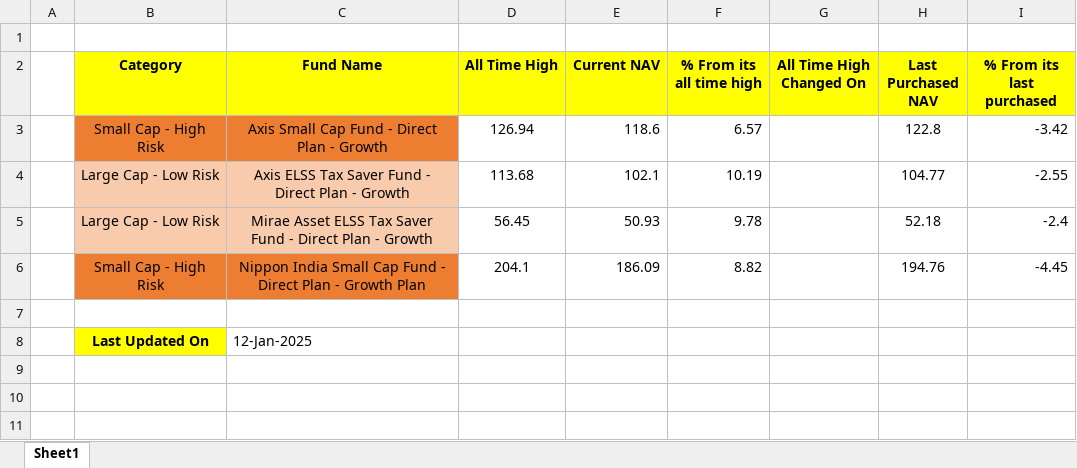
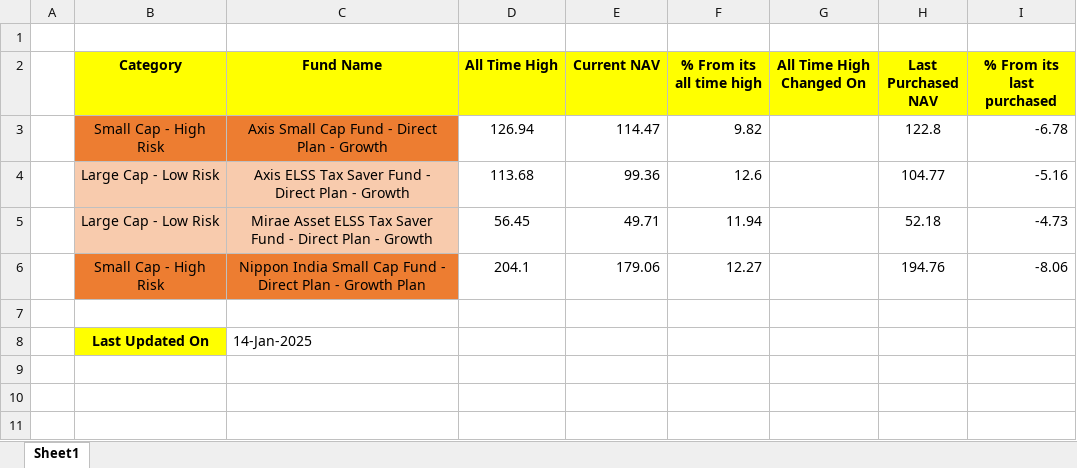
Before and after one commit to ashishanarase/DemoSiteAutomationE2E, an Excel workbook: DataFiles/MutualFundTracker.xlsx, sheet Sheet1, drawn as a sheet; only a part is shown; values as stored, in another font and other column widths than the file's, no borders; the diff names each change by its address in the sheet, - before the commit and + after, or states it on an @@ line.

```diff
--- a/DataFiles/MutualFundTracker.xlsx (sheet Sheet1)
+++ b/DataFiles/MutualFundTracker.xlsx (sheet Sheet1)
-E3 (Current NAV): 118.6
+E3 (Current NAV): 114.47
-F3 (% From its all time high): 6.57
+F3 (% From its all time high): 9.82
-I3 (% From its last purchased): -3.42
+I3 (% From its last purchased): -6.78
-E4 (Current NAV): 102.1
+E4 (Current NAV): 99.36
-F4 (% From its all time high): 10.19
+F4 (% From its all time high): 12.6
-I4 (% From its last purchased): -2.55
+I4 (% From its last purchased): -5.16
-E5 (Current NAV): 50.93
+E5 (Current NAV): 49.71
-F5 (% From its all time high): 9.78
+F5 (% From its all time high): 11.94
-I5 (% From its last purchased): -2.4
+I5 (% From its last purchased): -4.73
-E6 (Current NAV): 186.09
+E6 (Current NAV): 179.06
-F6 (% From its all time high): 8.82
+F6 (% From its all time high): 12.27
-I6 (% From its last purchased): -4.45
+I6 (% From its last purchased): -8.06
-C8 (Fund Name): 12-Jan-2025
+C8 (Fund Name): 14-Jan-2025
```
Also changed, not shown: 7 other files.
